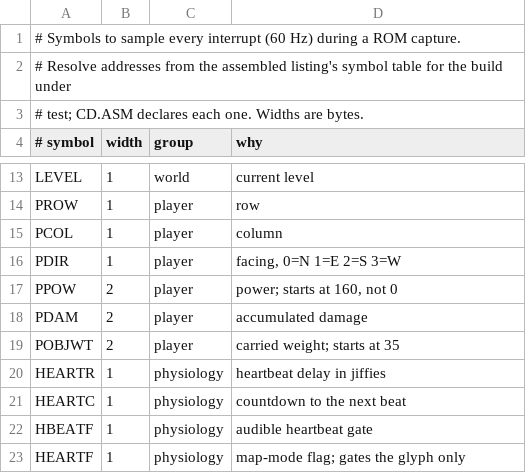
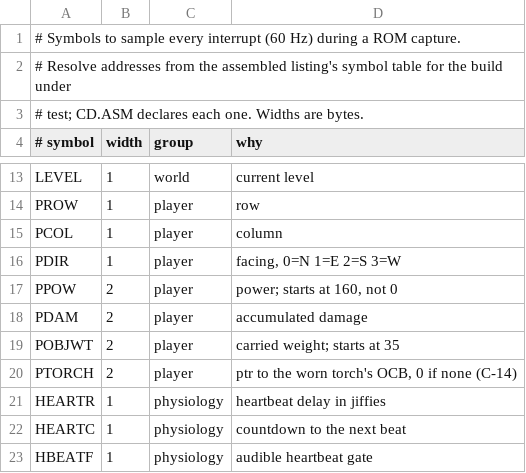
Before and after one commit to SteveLeve/daggorath, a TSV file: tools/rom/watchlist.tsv, drawn as a sheet; only a part is shown, gaps mark what is left out; the shorter side is filled out with more unchanged rows; the diff names each change by its address in the sheet, - before the commit and + after, or states it on an @@ line.

Commit message:
Track R C-14: torch dead threshold and once-a-minute decrement ROM-observed
New Game::set_torch_timer test hook, dcli --poke torch/position fields,
and two new capture.lua mechanisms: DOD_EXTRA_WATCH (read a byte at a
runtime-discovered address with no fixed ROM symbol) and DOD_EXTRA_POKE
(write one, symbol-free). The torch's OCB has no compile-time symbol --
its slot is allocated by OBIRTH at boot -- so its address is discovered
per-capture via PTORCH (now watched) and poked/watched directly.

Poking the worn torch's timer to 6 and forcing a nearby minute boundary
(a plain SECOND poke; DOD_POKE_SECOND only affects DGEN90's maze seed,
not the running clock) reproduces the exact <=5 dead-marking transition
in both traces. RLIGHT propagation is left unresolved: the ROM's TASK
log shows LUKNEW dispatching every ~18 jiffies (COMPLR.ASM's LNEW99
reschedules unconditionally) until jiffy 438, then a ~112-jiffy gap
through the end of the window, with no PUPDAT this capture could
attribute to BURNER specifically -- flagged, not explained away.

An earlier version of this capture poked the ROM via a synthetic symbol
hand-appended to the generated symbols.tsv, which assemble.sh silently
discards on its next run. DOD_EXTRA_POKE replaces that with a genuinely
reproducible, symbol-free write path; caught and fixed before commit.

```diff
--- a/tools/rom/watchlist.tsv
+++ b/tools/rom/watchlist.tsv
+row 20: PTORCH | 2 | player | ptr to the worn torch's OCB, 0 if none (C-14)
```
Also changed, not shown: 6 other files.
